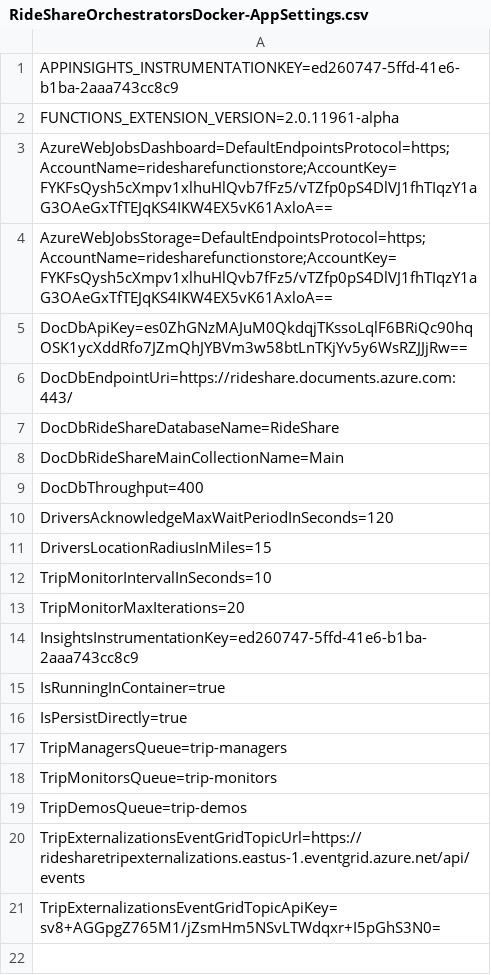
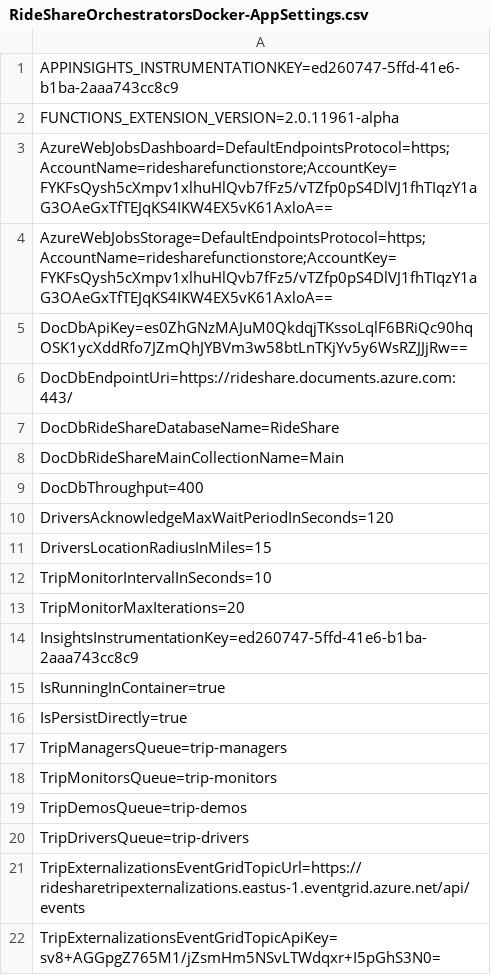
Before and after one commit to Azure-Samples/Serverless-microservices-reference-architecture, a CSV file: dotnet/settings/RideShareOrchestratorsDocker-AppSettings.csv, drawn as a sheet.

```diff
--- a/dotnet/settings/RideShareOrchestratorsDocker-AppSettings.csv
+++ b/dotnet/settings/RideShareOrchestratorsDocker-AppSettings.csv
@@ -19,2 +19,3 @@ TripMonitorsQueue=trip-monitors
 TripDemosQueue=trip-demos
+TripDriversQueue=trip-drivers
 TripExternalizationsEventGridTopicUrl=https://ridesharetripexternalizations.eastus-1.eventgrid.azure.net/api/events
```
Also changed, not shown: dotnet/settings/RideShareOrchestratorsDockerDev-AppSettings.csv, dotnet/settings/RideShareOrchestratorsFunctionApp-AppSettings.csv, 11 other files.
